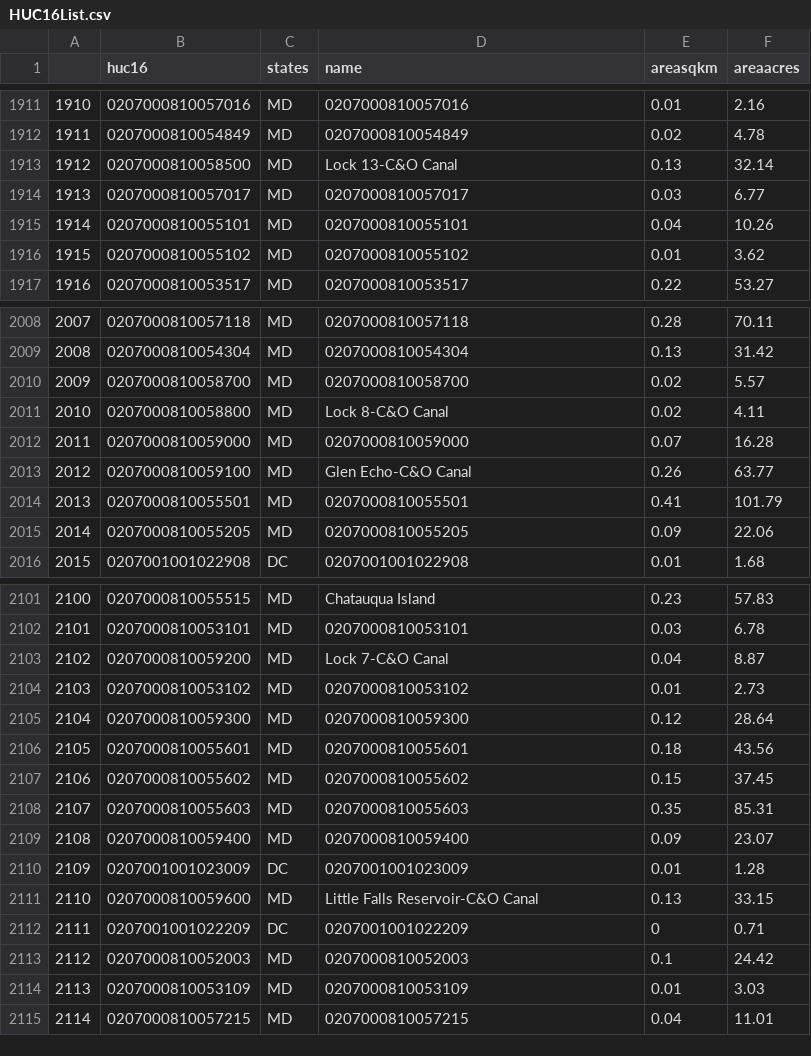
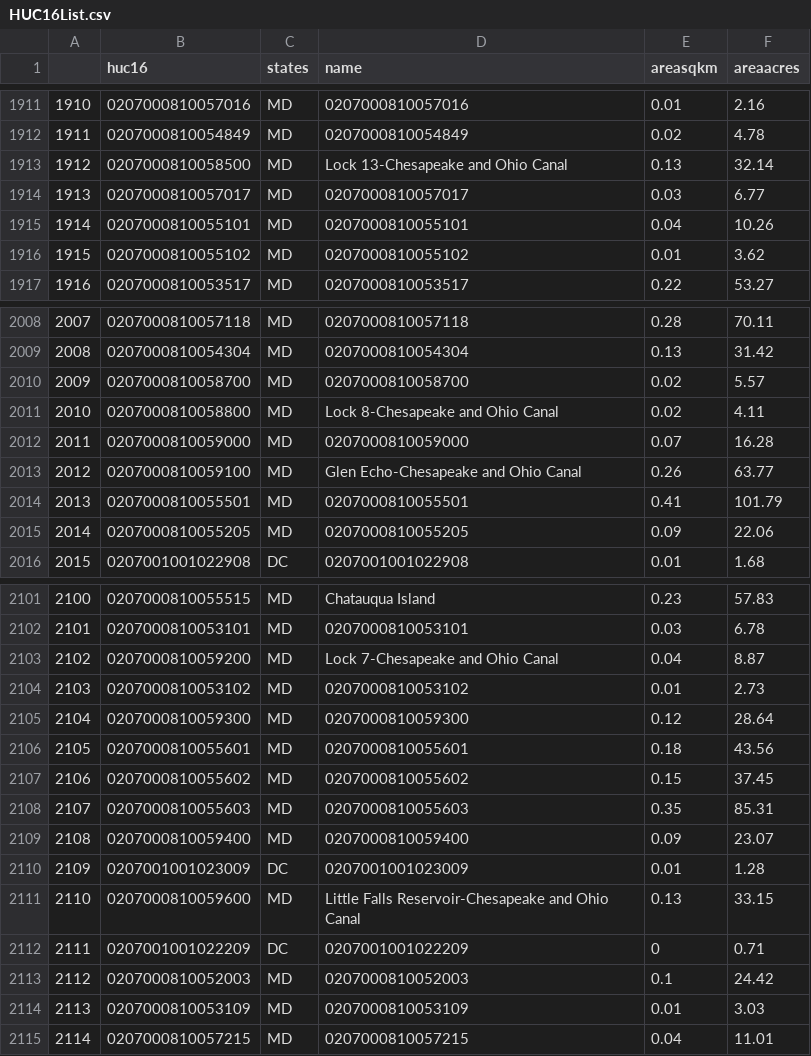
Before and after one commit to R1EHB/HUC-it, a CSV file: HUC-Data-Lists/HUC16List.csv, drawn as a sheet; only a part is shown, gaps mark what is left out.

```diff
--- a/HUC-Data-Lists/HUC16List.csv
+++ b/HUC-Data-Lists/HUC16List.csv
@@ -1912,3 +1912,3 @@
 "1911","0207000810054849","MD","0207000810054849",0.02,4.78
-"1912","0207000810058500","MD","Lock 13-C&O Canal",0.13,32.14
+"1912","0207000810058500","MD","Lock 13-Chesapeake and Ohio Canal",0.13,32.14
 "1913","0207000810057017","MD","0207000810057017",0.03,6.77
@@ -2010,5 +2010,5 @@
 "2009","0207000810058700","MD","0207000810058700",0.02,5.57
-"2010","0207000810058800","MD","Lock 8-C&O Canal",0.02,4.11
+"2010","0207000810058800","MD","Lock 8-Chesapeake and Ohio Canal",0.02,4.11
 "2011","0207000810059000","MD","0207000810059000",0.07,16.28
-"2012","0207000810059100","MD","Glen Echo-C&O Canal",0.26,63.77
+"2012","0207000810059100","MD","Glen Echo-Chesapeake and Ohio Canal",0.26,63.77
 "2013","0207000810055501","MD","0207000810055501",0.41,101.79
@@ -2102,3 +2102,3 @@
 "2101","0207000810053101","MD","0207000810053101",0.03,6.78
-"2102","0207000810059200","MD","Lock 7-C&O Canal",0.04,8.87
+"2102","0207000810059200","MD","Lock 7-Chesapeake and Ohio Canal",0.04,8.87
 "2103","0207000810053102","MD","0207000810053102",0.01,2.73
@@ -2110,3 +2110,3 @@
 "2109","0207001001023009","DC","0207001001023009",0.01,1.28
-"2110","0207000810059600","MD","Little Falls Reservoir-C&O Canal",0.13,33.15
+"2110","0207000810059600","MD","Little Falls Reservoir-Chesapeake and Ohio Canal",0.13,33.15
 "2111","0207001001022209","DC","0207001001022209",0,0.71
```
Also changed, not shown: HUC-Data-Lists/HUC14List.csv, HUC-Data-Lists/HUC2List.csv, 6 other files.
